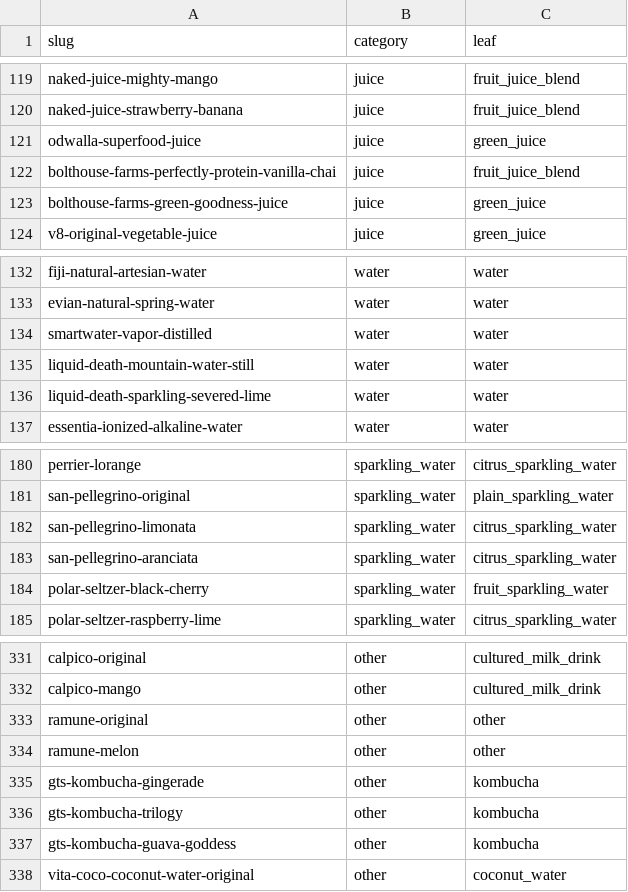
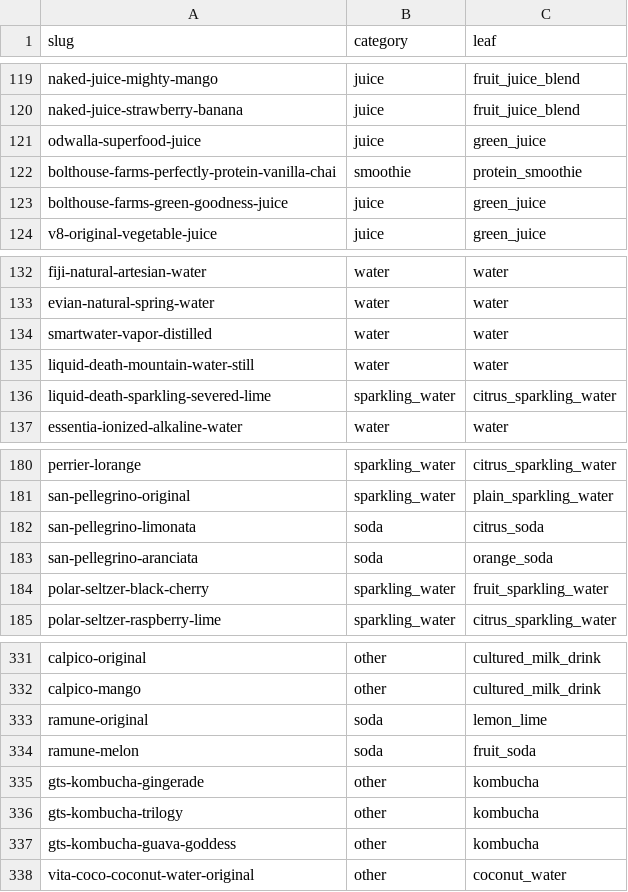
Before and after one commit to mbwiller/bevi, a CSV file: design/taxonomy/bev-leaves.csv, drawn as a sheet; only a part is shown, gaps mark what is left out.

```diff
--- a/design/taxonomy/bev-leaves.csv
+++ b/design/taxonomy/bev-leaves.csv
@@ -121,3 +121,3 @@ naked-juice-strawberry-banana,juice,fruit_juice_blend
 odwalla-superfood-juice,juice,green_juice
-bolthouse-farms-perfectly-protein-vanilla-chai,juice,fruit_juice_blend
+bolthouse-farms-perfectly-protein-vanilla-chai,smoothie,protein_smoothie
 bolthouse-farms-green-goodness-juice,juice,green_juice
@@ -135,3 +135,3 @@ smartwater-vapor-distilled,water,water
 liquid-death-mountain-water-still,water,water
-liquid-death-sparkling-severed-lime,water,water
+liquid-death-sparkling-severed-lime,sparkling_water,citrus_sparkling_water
 essentia-ionized-alkaline-water,water,water
@@ -181,4 +181,4 @@ perrier-lorange,sparkling_water,citrus_sparkling_water
 san-pellegrino-original,sparkling_water,plain_sparkling_water
-san-pellegrino-limonata,sparkling_water,citrus_sparkling_water
-san-pellegrino-aranciata,sparkling_water,citrus_sparkling_water
+san-pellegrino-limonata,soda,citrus_soda
+san-pellegrino-aranciata,soda,orange_soda
 polar-seltzer-black-cherry,sparkling_water,fruit_sparkling_water
@@ -332,4 +332,4 @@ calpico-original,other,cultured_milk_drink
 calpico-mango,other,cultured_milk_drink
-ramune-original,other,other
-ramune-melon,other,other
+ramune-original,soda,lemon_lime
+ramune-melon,soda,fruit_soda
 gts-kombucha-gingerade,other,kombucha
```
Also changed, not shown: 1 other file.
